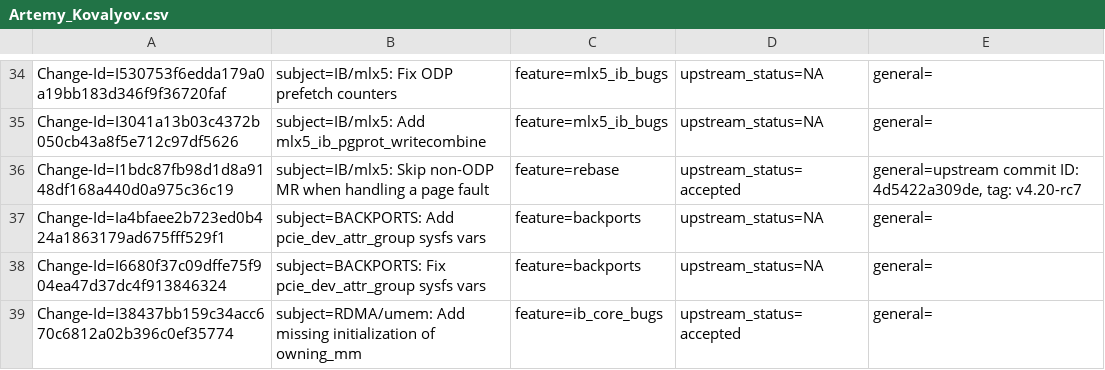
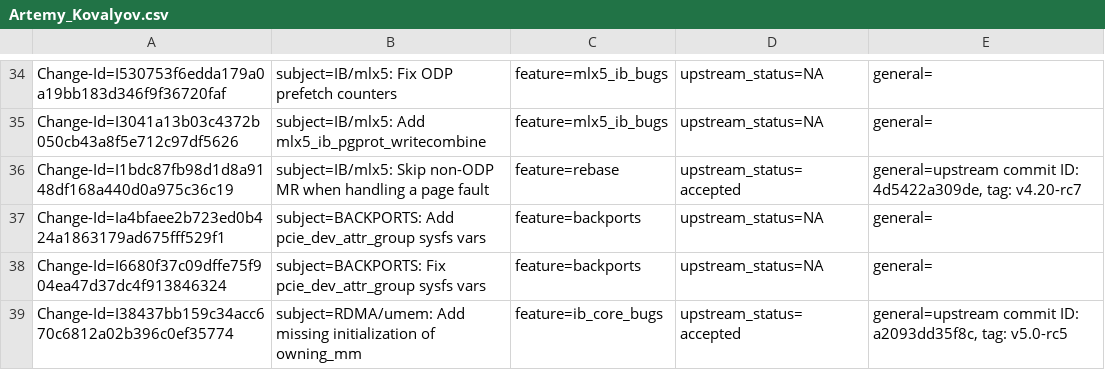
Before and after one commit to Shun-Hao/mlnx-ofa_kernel-4.6-1.0.1.1-rhel7.3, a CSV file: metadata/Artemy_Kovalyov.csv, drawn as a sheet; only a part is shown, gaps mark what is left out.

```diff
--- a/metadata/Artemy_Kovalyov.csv
+++ b/metadata/Artemy_Kovalyov.csv
@@ -38,2 +38,2 @@ Change-Id=Ia4bfaee2b723ed0b424a1863179ad675fff529f1; subject=BACKPORTS: Add pcie
 Change-Id=I6680f37c09dffe75f904ea47d37dc4f913846324; subject=BACKPORTS: Fix pcie_dev_attr_group sysfs vars; feature=backports; upstream_status=NA; general=;
-Change-Id=I38437bb159c34acc670c6812a02b396c0ef35774; subject=RDMA/umem: Add missing initialization of owning_mm; feature=ib_core_bugs; upstream_status=accepted; general=;
+Change-Id=I38437bb159c34acc670c6812a02b396c0ef35774; subject=RDMA/umem: Add missing initialization of owning_mm; feature=ib_core_bugs; upstream_status=accepted; general=upstream commit ID: a2093dd35f8c, tag: v5.0-rc5;
```
Also changed, not shown: metadata/Alaa_Hleihel.csv.
